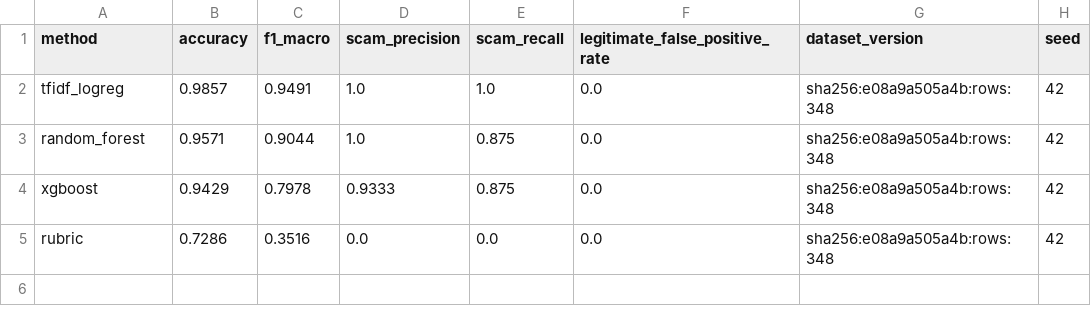
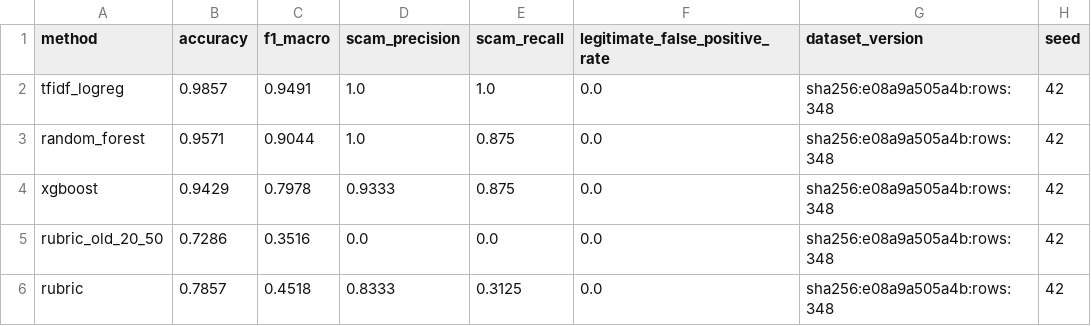
Before and after one commit to devarapragnika-commits/internguard, a CSV file: models/evaluation.csv, drawn as a sheet.

Commit message:
Calibrate 0-100 bands on the labeled dataset.

```diff
--- a/models/evaluation.csv
+++ b/models/evaluation.csv
@@ -4,2 +4,3 @@ random_forest,0.9571,0.9044,1.0,0.875,0.0,sha256:e08a9a505a4b:rows:348,42
 xgboost,0.9429,0.7978,0.9333,0.875,0.0,sha256:e08a9a505a4b:rows:348,42
-rubric,0.7286,0.3516,0.0,0.0,0.0,sha256:e08a9a505a4b:rows:348,42
+rubric_old_20_50,0.7286,0.3516,0.0,0.0,0.0,sha256:e08a9a505a4b:rows:348,42
+rubric,0.7857,0.4518,0.8333,0.3125,0.0,sha256:e08a9a505a4b:rows:348,42
```
Also changed, not shown: 13 other files.
